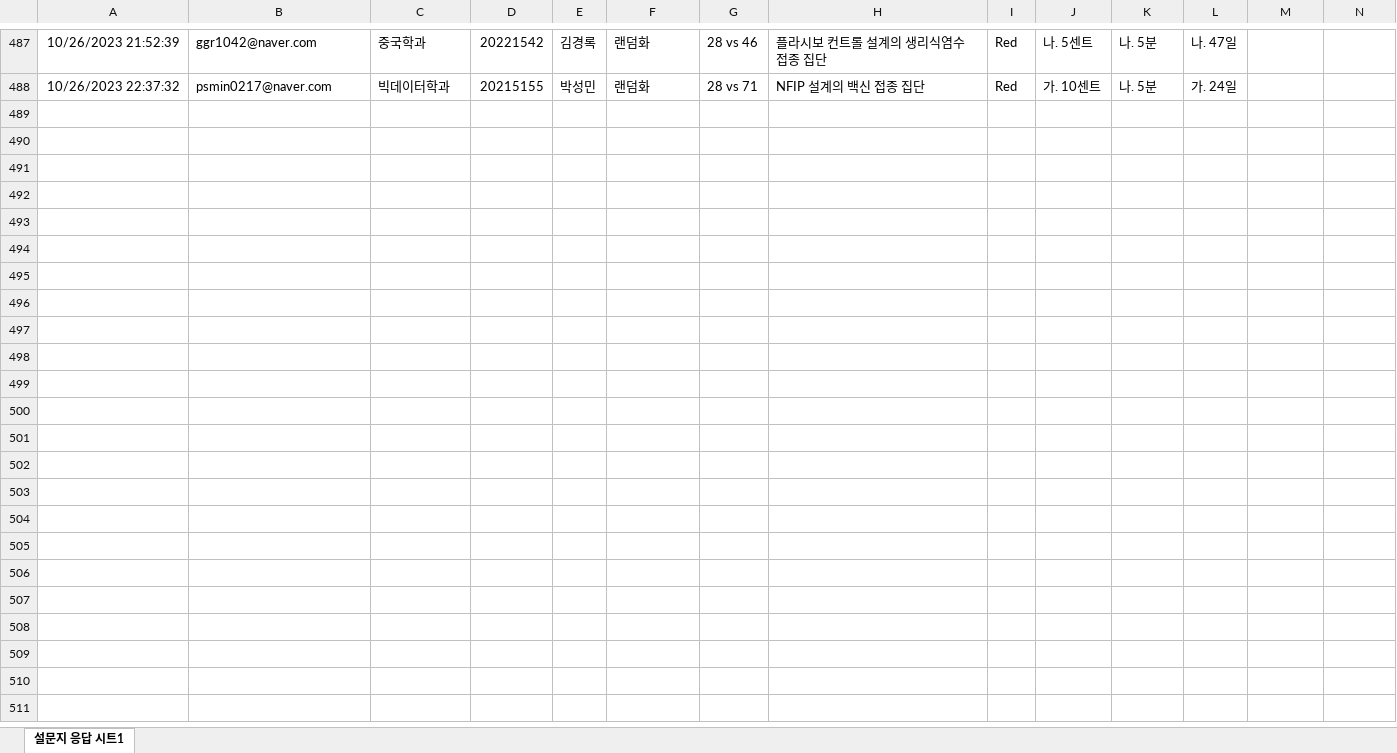
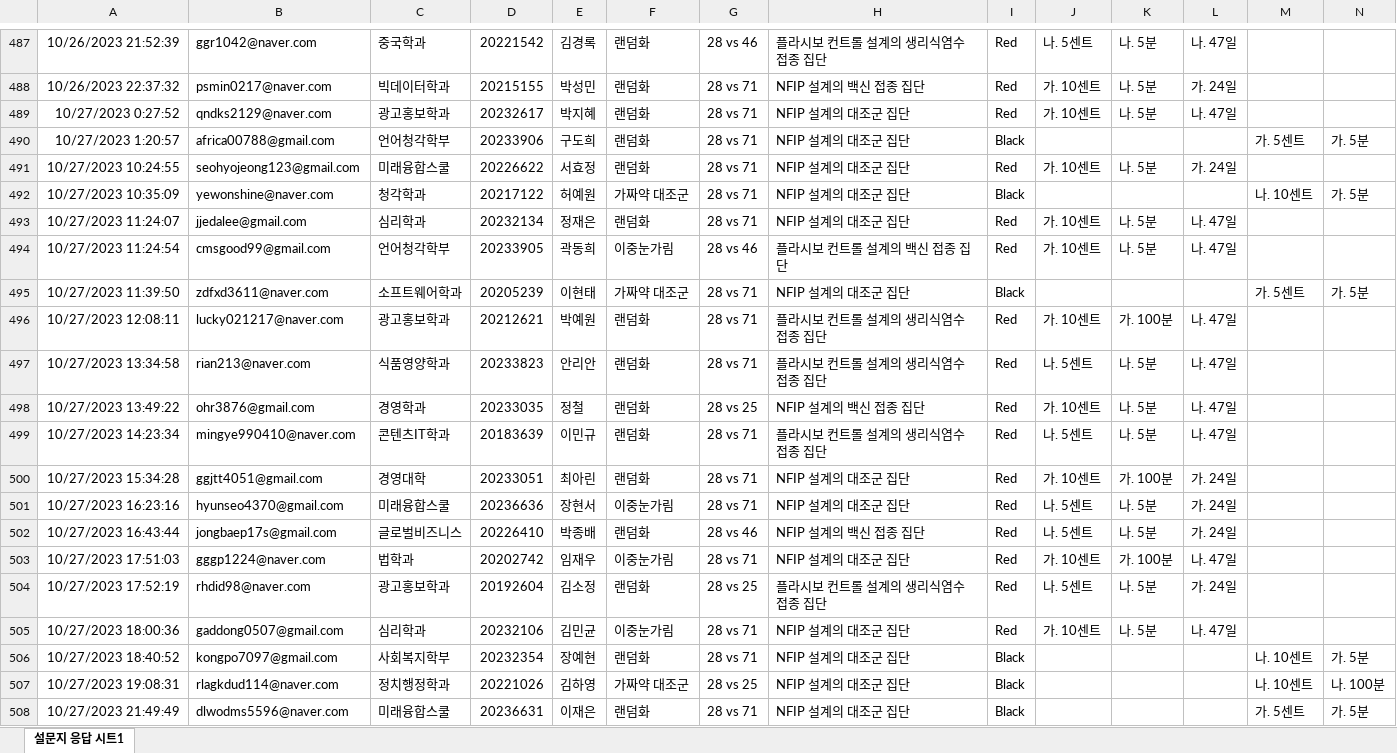
Before and after one commit to kwlee58/class202302, an Excel workbook: R/data/quiz231016.xlsx, sheet 설문지 응답 시트1, drawn as a sheet; only a part is shown, gaps mark what is left out; values as stored, in another font and other column widths than the file's, no borders; rows hold the shown columns only; the diff covers the shown part only; the diff names each change by its address in the sheet, - before the commit and + after, or states it on an @@ line.

```diff
--- a/R/data/quiz231016.xlsx (sheet 설문지 응답 시트1)
+++ b/R/data/quiz231016.xlsx (sheet 설문지 응답 시트1)
+row 489: 10/27/2023 0:27:52 | qndks2129@naver.com | 광고홍보학과 | 20232617 | 박지혜 | 랜덤화 | 28 vs 71 | NFIP 설계의 대조군 집단 | Red | 가. 10센트 | 나. 5분 | 나. 47일
+row 490: 10/27/2023 1:20:57 | africa00788@gmail.com | 언어청각학부 | 20233906 | 구도희 | 랜덤화 | 28 vs 71 | NFIP 설계의 대조군 집단 | Black |  |  |  | 가. 5센트 | 가. 5분
+row 491: 10/27/2023 10:24:55 | seohyojeong123@gmail.com | 미래융합스쿨 | 20226622 | 서효정 | 랜덤화 | 28 vs 71 | NFIP 설계의 대조군 집단 | Red | 가. 10센트 | 나. 5분 | 가. 24일
+row 492: 10/27/2023 10:35:09 | yewonshine@naver.com | 청각학과 | 20217122 | 허예원 | 가짜약 대조군 | 28 vs 71 | NFIP 설계의 대조군 집단 | Black |  |  |  | 나. 10센트 | 가. 5분
+row 493: 10/27/2023 11:24:07 | jjedalee@gmail.com | 심리학과 | 20232134 | 정재은 | 랜덤화 | 28 vs 71 | NFIP 설계의 대조군 집단 | Red | 가. 10센트 | 나. 5분 | 나. 47일
+row 494: 10/27/2023 11:24:54 | cmsgood99@gmail.com | 언어청각학부 | 20233905 | 곽동희 | 이중눈가림 | 28 vs 46 | 플라시보 컨트롤 설계의 백신 접종 집단 | Red | 가. 10센트 | 나. 5분 | 나. 47일
+row 495: 10/27/2023 11:39:50 | zdfxd3611@naver.com | 소프트웨어학과 | 20205239 | 이현태 | 가짜약 대조군 | 28 vs 71 | NFIP 설계의 대조군 집단 | Black |  |  |  | 가. 5센트 | 가. 5분
+row 496: 10/27/2023 12:08:11 | lucky021217@naver.com | 광고홍보학과 | 20212621 | 박예원 | 랜덤화 | 28 vs 71 | 플라시보 컨트롤 설계의 생리식염수 접종 집단 | Red | 가. 10센트 | 가. 100분 | 나. 47일
+row 497: 10/27/2023 13:34:58 | rian213@naver.com | 식품영양학과 | 20233823 | 안리안 | 랜덤화 | 28 vs 71 | 플라시보 컨트롤 설계의 생리식염수 접종 집단 | Red | 나. 5센트 | 나. 5분 | 나. 47일
+row 498: 10/27/2023 13:49:22 | ohr3876@gmail.com | 경영학과 | 20233035 | 정철 | 랜덤화 | 28 vs 25 | NFIP 설계의 백신 접종 집단 | Red | 가. 10센트 | 나. 5분 | 나. 47일
+row 499: 10/27/2023 14:23:34 | mingye990410@naver.com | 콘텐츠IT학과 | 20183639 | 이민규 | 랜덤화 | 28 vs 71 | 플라시보 컨트롤 설계의 생리식염수 접종 집단 | Red | 나. 5센트 | 나. 5분 | 나. 47일
+row 500: 10/27/2023 15:34:28 | ggjtt4051@gmail.com | 경영대학 | 20233051 | 최아린 | 랜덤화 | 28 vs 71 | NFIP 설계의 대조군 집단 | Red | 가. 10센트 | 가. 100분 | 가. 24일
+row 501: 10/27/2023 16:23:16 | hyunseo4370@gmail.com | 미래융합스쿨 | 20236636 | 장현서 | 이중눈가림 | 28 vs 71 | NFIP 설계의 대조군 집단 | Red | 나. 5센트 | 나. 5분 | 가. 24일
+row 502: 10/27/2023 16:43:44 | jongbaep17s@gmail.com | 글로벌비즈니스 | 20226410 | 박종배 | 랜덤화 | 28 vs 46 | NFIP 설계의 백신 접종 집단 | Red | 나. 5센트 | 나. 5분 | 가. 24일
+row 503: 10/27/2023 17:51:03 | gggp1224@naver.com | 법학과 | 20202742 | 임재우 | 이중눈가림 | 28 vs 71 | NFIP 설계의 대조군 집단 | Red | 가. 10센트 | 가. 100분 | 나. 47일
+row 504: 10/27/2023 17:52:19 | rhdid98@naver.com | 광고홍보학과 | 20192604 | 김소정 | 랜덤화 | 28 vs 25 | 플라시보 컨트롤 설계의 생리식염수 접종 집단 | Red | 나. 5센트 | 나. 5분 | 가. 24일
+row 505: 10/27/2023 18:00:36 | gaddong0507@gmail.com | 심리학과 | 20232106 | 김민균 | 이중눈가림 | 28 vs 71 | NFIP 설계의 대조군 집단 | Red | 가. 10센트 | 나. 5분 | 나. 47일
+row 506: 10/27/2023 18:40:52 | kongpo7097@gmail.com | 사회복지학부 | 20232354 | 장예현 | 랜덤화 | 28 vs 71 | NFIP 설계의 대조군 집단 | Black |  |  |  | 나. 10센트 | 가. 5분
+row 507: 10/27/2023 19:08:31 | rlagkdud114@naver.com | 정치행정학과 | 20221026 | 김하영 | 가짜약 대조군 | 28 vs 25 | NFIP 설계의 대조군 집단 | Black |  |  |  | 나. 10센트 | 나. 100분
+row 508: 10/27/2023 21:49:49 | dlwodms5596@naver.com | 미래융합스쿨 | 20236631 | 이재은 | 랜덤화 | 28 vs 71 | NFIP 설계의 대조군 집단 | Black |  |  |  | 가. 5센트 | 가. 5분
```
Also changed, not shown: 56 added rows elsewhere in this sheet, R/data/oxford_231016.xlsx, R/data/oxford_231016_tmp.xlsx, 38 other files.
